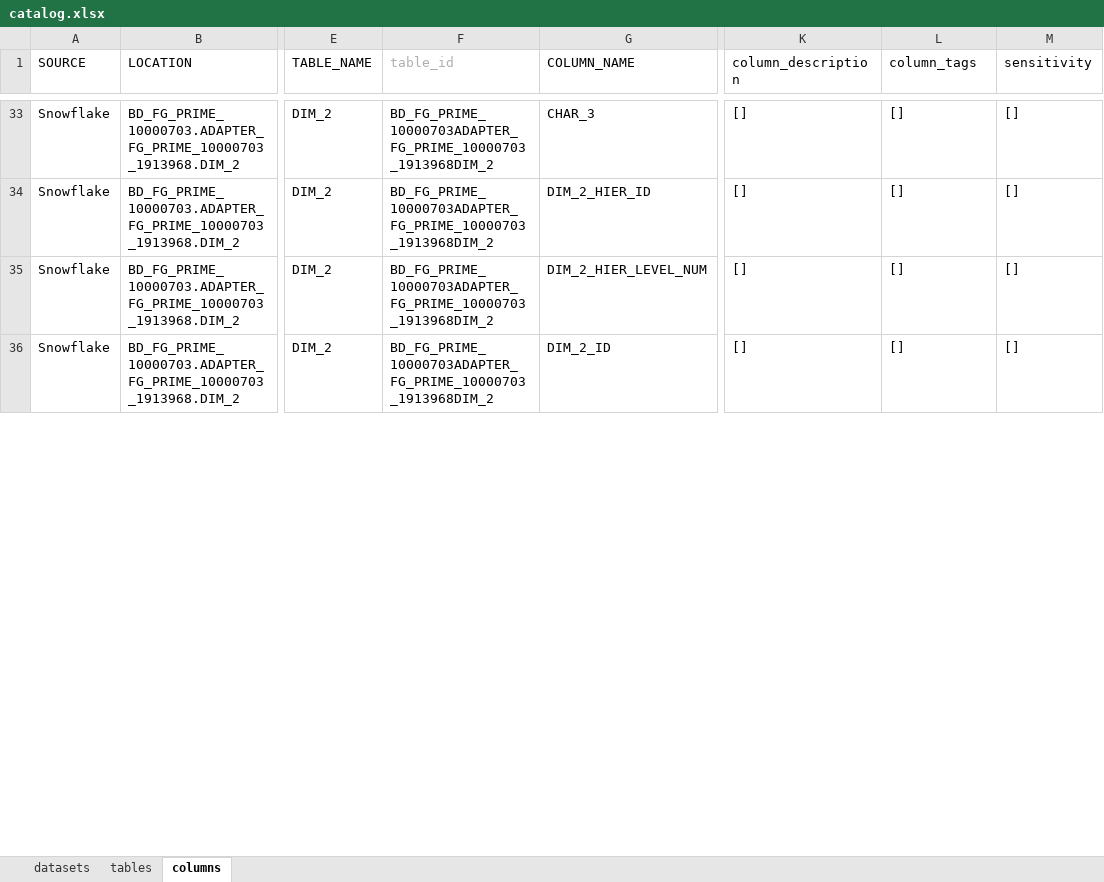
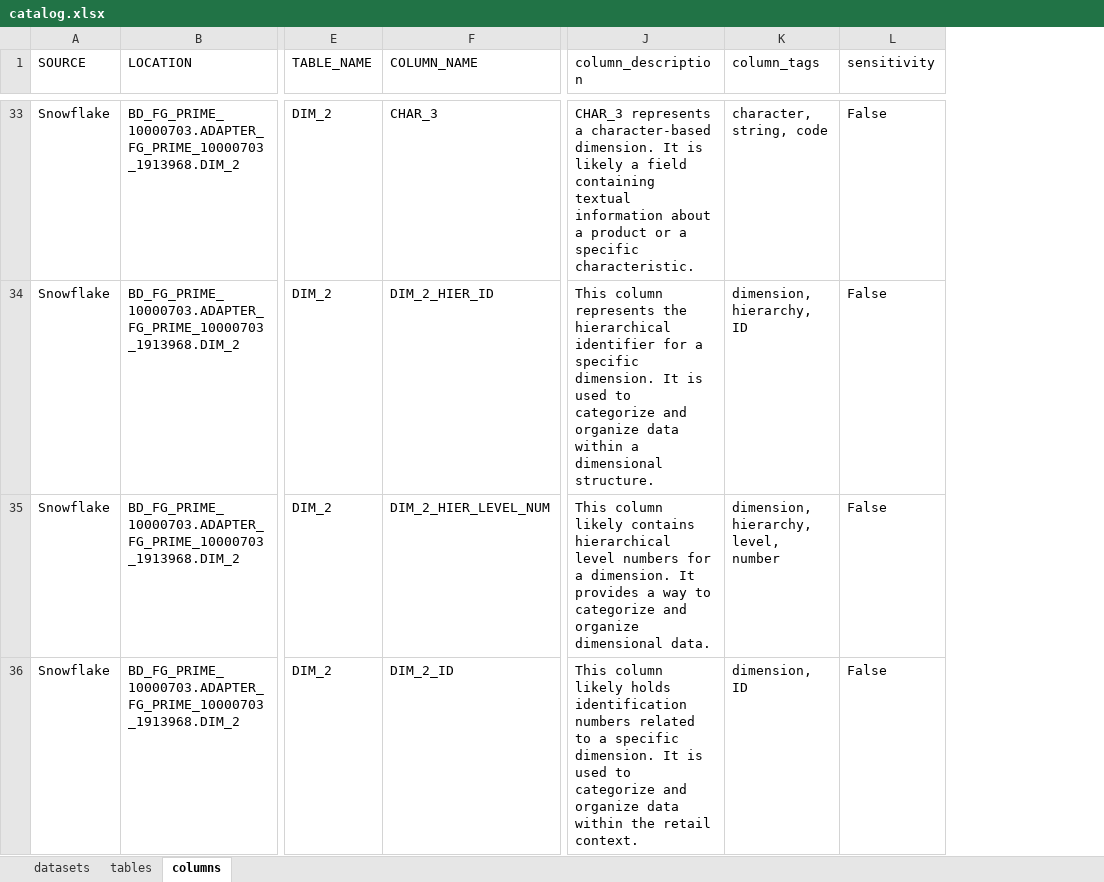
Before and after one commit to rohithareddy-03/studio, an Excel workbook: public/csv_data_store/catalog.xlsx, sheet columns, drawn as a sheet; only a part is shown, gaps mark what is left out; values as stored, in another font and other column widths than the file's, no borders; charts and pictures not drawn; removed rows and columns are numbered as before the commit, all else as after; the diff covers the shown part only; the diff names each change by its address in the sheet, - before the commit and + after, or states it on an @@ line.

```diff
--- a/public/csv_data_store/catalog.xlsx (sheet columns)
+++ b/public/csv_data_store/catalog.xlsx (sheet columns)
-column F (table_id), rows 33-36: all BD_FG_PRIME_10000703ADAPTER_FG_PRIME_10000703_1913968DIM_2
-J33 (column_description): []
+J33 (column_description): CHAR_3 represents a character-based dimension. It is likely a field containing textual information about a product or a specific characteristic.
-K33 (column_tags): []
+K33 (column_tags): character, string, code
-L33:L36 (sensitivity): []
+L33:L36 (sensitivity): False
-J34 (column_description): []
+J34 (column_description): This column represents the hierarchical identifier for a specific dimension. It is used to categorize and organize data within a dimensional structure.
-K34 (column_tags): []
+K34 (column_tags): dimension, hierarchy, ID
-J35 (column_description): []
+J35 (column_description): This column likely contains hierarchical level numbers for a dimension. It provides a way to categorize and organize dimensional data.
-K35 (column_tags): []
+K35 (column_tags): dimension, hierarchy, level, number
-J36 (column_description): []
+J36 (column_description): This column likely holds identification numbers related to a specific dimension. It is used to categorize and organize data within the retail context.
-K36 (column_tags): []
+K36 (column_tags): dimension, ID
```
Also changed, not shown: 1840 edited cells elsewhere in this sheet, sheet tables, sheet datasets, charts or pictures, 1 other file.
